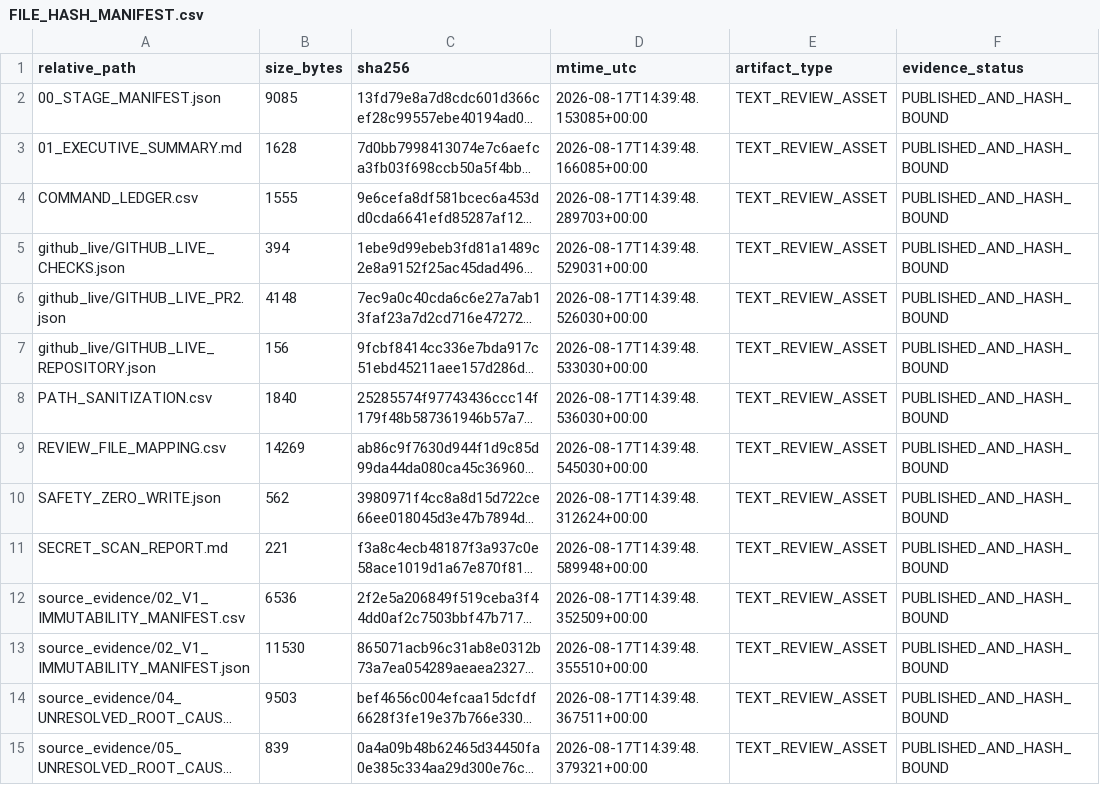
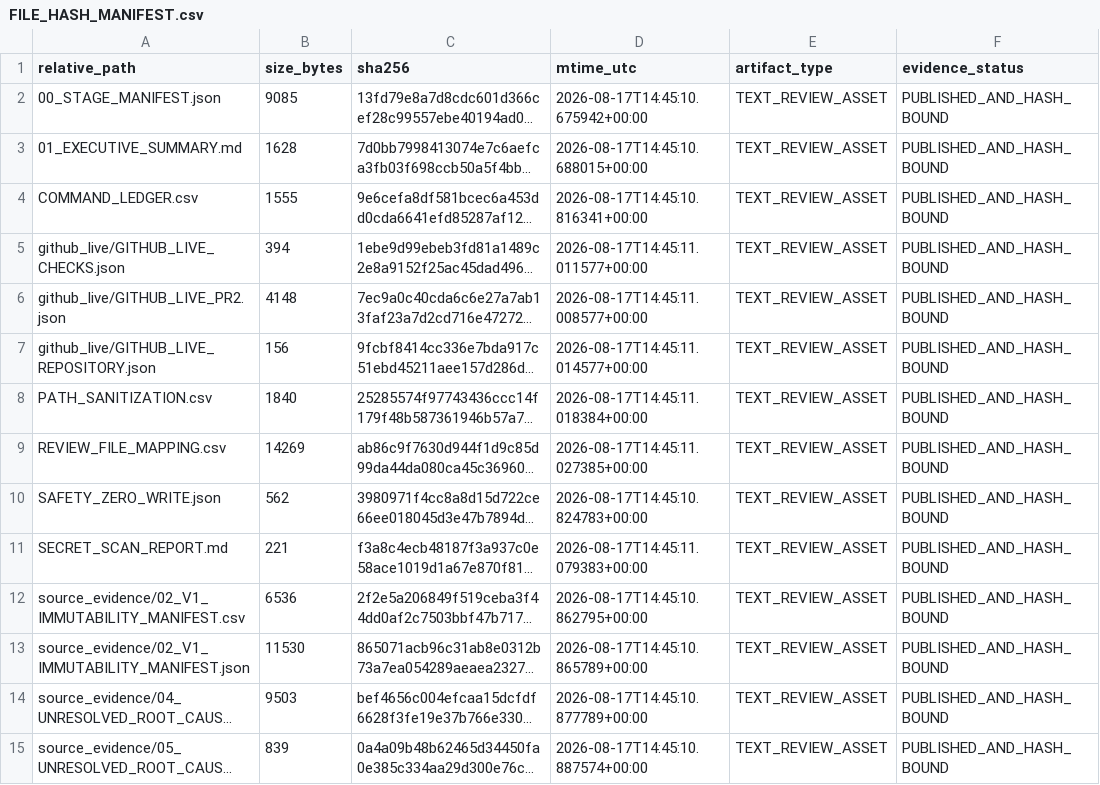
Before and after one commit to a13680970019-debug/video-teaching-knowledge-pipeline, a CSV file: audit/knowledge-evidence-gate-pilot-v2-20260817/review/FILE_HASH_MANIFEST.csv, drawn as a sheet; only a part is shown; long unchanged cells end in …; the diff covers the shown part only; the diff names each change by its address in the sheet, - before the commit and + after, or states it on an @@ line.

Commit message:
audit: document V2 evidence reconciliation notes

```diff
--- a/audit/knowledge-evidence-gate-pilot-v2-20260817/review/FILE_HASH_MANIFEST.csv
+++ b/audit/knowledge-evidence-gate-pilot-v2-20260817/review/FILE_HASH_MANIFEST.csv
-D2 (mtime_utc): 2026-08-17T14:39:48.153085+00:00
+D2 (mtime_utc): 2026-08-17T14:45:10.675942+00:00
-D3 (mtime_utc): 2026-08-17T14:39:48.166085+00:00
+D3 (mtime_utc): 2026-08-17T14:45:10.688015+00:00
-D4 (mtime_utc): 2026-08-17T14:39:48.289703+00:00
+D4 (mtime_utc): 2026-08-17T14:45:10.816341+00:00
-D5 (mtime_utc): 2026-08-17T14:39:48.529031+00:00
+D5 (mtime_utc): 2026-08-17T14:45:11.011577+00:00
-D6 (mtime_utc): 2026-08-17T14:39:48.526030+00:00
+D6 (mtime_utc): 2026-08-17T14:45:11.008577+00:00
-D7 (mtime_utc): 2026-08-17T14:39:48.533030+00:00
+D7 (mtime_utc): 2026-08-17T14:45:11.014577+00:00
-D8 (mtime_utc): 2026-08-17T14:39:48.536030+00:00
+D8 (mtime_utc): 2026-08-17T14:45:11.018384+00:00
-D9 (mtime_utc): 2026-08-17T14:39:48.545030+00:00
+D9 (mtime_utc): 2026-08-17T14:45:11.027385+00:00
-D10 (mtime_utc): 2026-08-17T14:39:48.312624+00:00
+D10 (mtime_utc): 2026-08-17T14:45:10.824783+00:00
-D11 (mtime_utc): 2026-08-17T14:39:48.589948+00:00
+D11 (mtime_utc): 2026-08-17T14:45:11.079383+00:00
-D12 (mtime_utc): 2026-08-17T14:39:48.352509+00:00
+D12 (mtime_utc): 2026-08-17T14:45:10.862795+00:00
-D13 (mtime_utc): 2026-08-17T14:39:48.355510+00:00
+D13 (mtime_utc): 2026-08-17T14:45:10.865789+00:00
-D14 (mtime_utc): 2026-08-17T14:39:48.367511+00:00
+D14 (mtime_utc): 2026-08-17T14:45:10.877789+00:00
-D15 (mtime_utc): 2026-08-17T14:39:48.379321+00:00
+D15 (mtime_utc): 2026-08-17T14:45:10.887574+00:00
```
Also changed, not shown: 42 edited cells elsewhere in this file, 1 other file.
